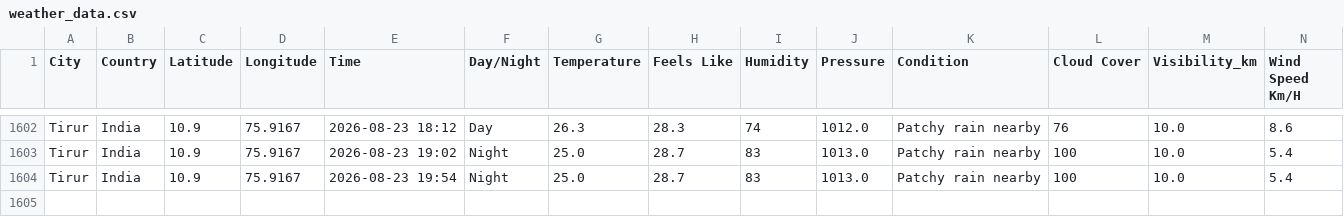
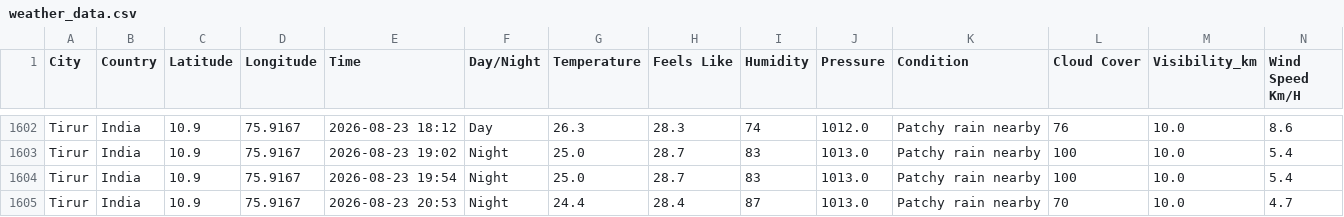
Before and after one commit to Muhammed-Shameel/weather_data_collection, a CSV file: weather_data.csv, drawn as a sheet; only a part is shown, gaps mark what is left out; rows hold the shown columns only; the diff names each change by its address in the sheet, - before the commit and + after, or states it on an @@ line.

```diff
--- a/weather_data.csv
+++ b/weather_data.csv
+row 1605: Tirur | India | 10.9 | 75.9167 | 2026-08-23 20:53 | Night | 24.4 | 28.4 | 87 | 1013.0 | Patchy rain nearby | 70 | 10.0 | 4.7
```
